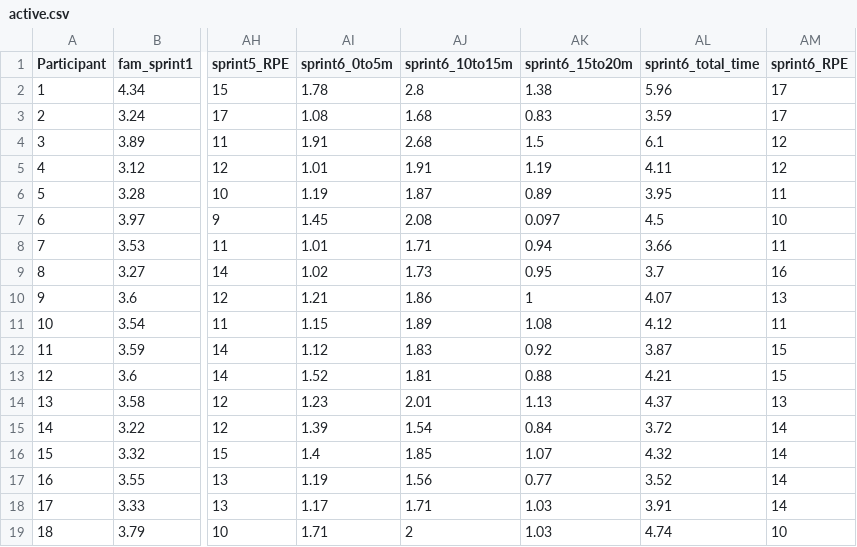
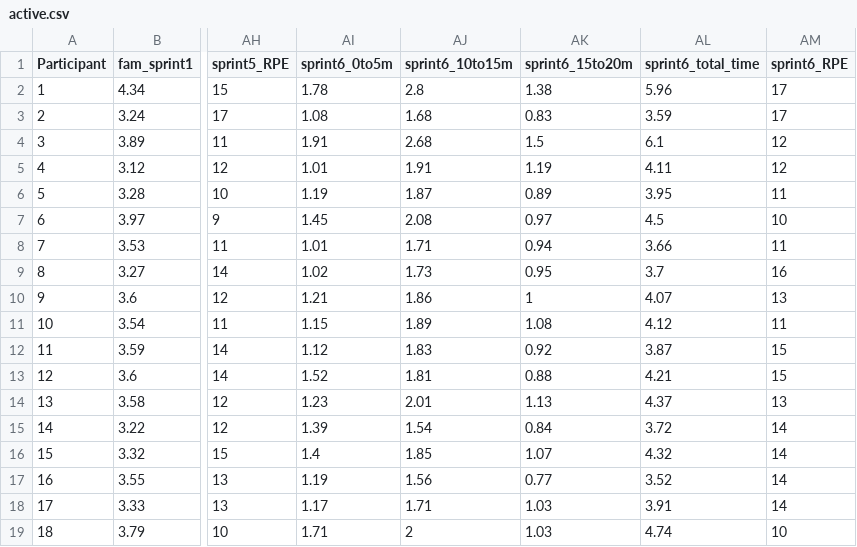
Before and after one commit to JennyMurphy2/analysis-of-Scanlan2016-replication-study, a CSV file: Data/active.csv, drawn as a sheet; only a part is shown, gaps mark what is left out; the diff names each change by its address in the sheet, - before the commit and + after, or states it on an @@ line.

```diff
--- a/Data/active.csv
+++ b/Data/active.csv
-AK7 (sprint6_15to20m): 0.097
+AK7 (sprint6_15to20m): 0.97
```
Also changed, not shown: 2 other files.
